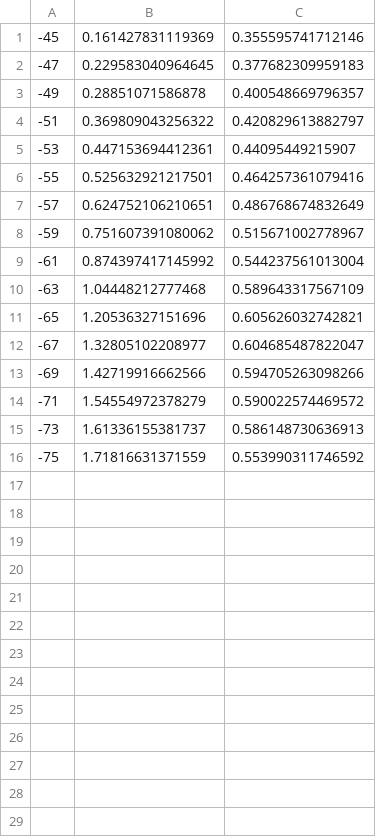
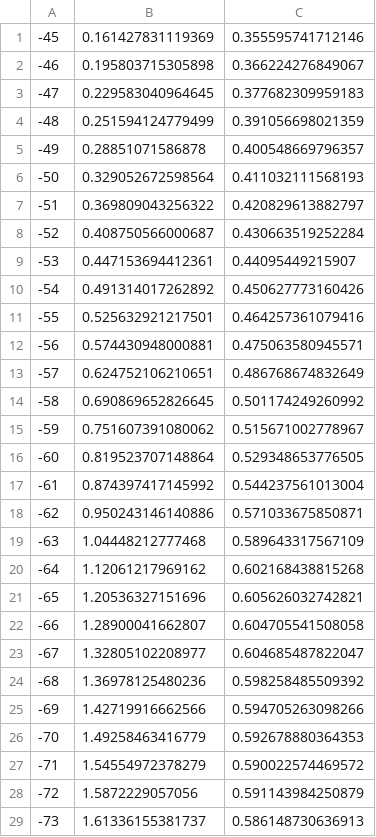
Before and after one commit to ronca98/mse312_project, a CSV file: curve_fit_model_data_1.csv (was curve_fit_model_data_2.csv), drawn as a sheet; only a part is shown; the shorter side is filled out with more unchanged rows; the diff covers the shown part only.

Commit message:
10th order curve fit model with stepsize of 1 degree

```diff
--- a/curve_fit_model_data_2.csv
+++ b/curve_fit_model_data_1.csv
@@ -1,15 +1,29 @@
 -45,0.161427831119369,0.355595741712146
+-46,0.195803715305898,0.366224276849067
 -47,0.229583040964645,0.377682309959183
+-48,0.251594124779499,0.391056698021359
 -49,0.28851071586878,0.400548669796357
+-50,0.329052672598564,0.411032111568193
 -51,0.369809043256322,0.420829613882797
+-52,0.408750566000687,0.430663519252284
 -53,0.447153694412361,0.44095449215907
+-54,0.491314017262892,0.450627773160426
 -55,0.525632921217501,0.464257361079416
+-56,0.574430948000881,0.475063580945571
 -57,0.624752106210651,0.486768674832649
+-58,0.690869652826645,0.501174249260992
 -59,0.751607391080062,0.515671002778967
+-60,0.819523707148864,0.529348653776505
 -61,0.874397417145992,0.544237561013004
+-62,0.950243146140886,0.571033675850871
 -63,1.04448212777468,0.589643317567109
+-64,1.12061217969162,0.602168438815268
 -65,1.20536327151696,0.605626032742821
+-66,1.28900041662807,0.604705541508058
 -67,1.32805102208977,0.604685487822047
+-68,1.36978125480236,0.598258485509392
 -69,1.42719916662566,0.594705263098266
+-70,1.49258463416779,0.592678880364353
 -71,1.54554972378279,0.590022574469572
+-72,1.5872229057056,0.591143984250879
 -73,1.61336155381737,0.586148730636913
```
Also changed, not shown: 1 added row elsewhere in this file, 16 other files.
